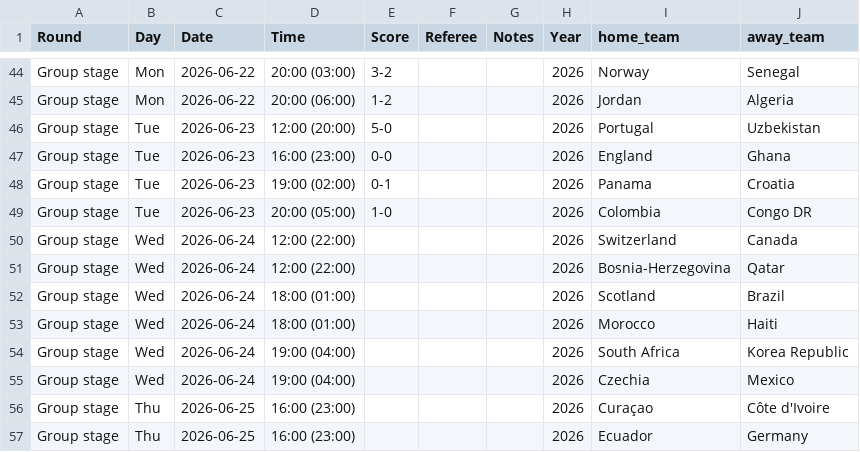
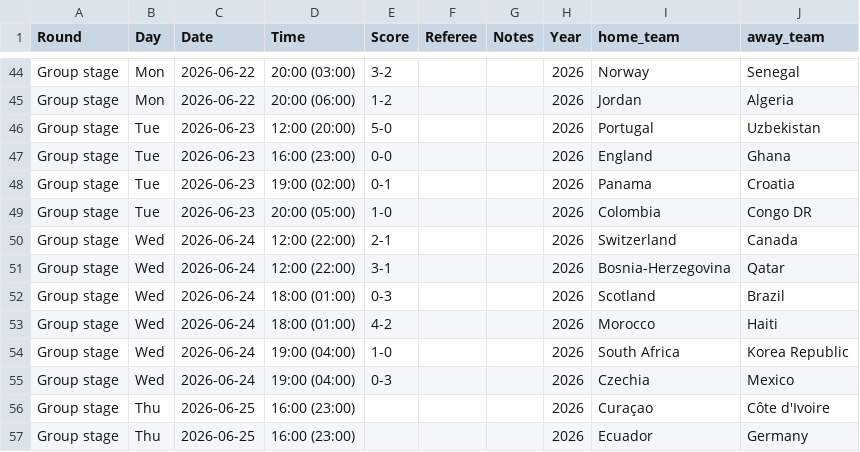
Before and after one commit to Ammar8065/fifa-world-cup-2026, a CSV file: Data/schedule_2026.csv, drawn as a sheet; only a part is shown, gaps mark what is left out.

```diff
--- a/Data/schedule_2026.csv
+++ b/Data/schedule_2026.csv
@@ -49,8 +49,8 @@ Group stage,Tue,2026-06-23,19:00 (02:00),0-1,,,2026,Panama,Croatia
 Group stage,Tue,2026-06-23,20:00 (05:00),1-0,,,2026,Colombia,Congo DR
-Group stage,Wed,2026-06-24,12:00 (22:00),,,,2026,Switzerland,Canada
-Group stage,Wed,2026-06-24,12:00 (22:00),,,,2026,Bosnia-Herzegovina,Qatar
-Group stage,Wed,2026-06-24,18:00 (01:00),,,,2026,Scotland,Brazil
-Group stage,Wed,2026-06-24,18:00 (01:00),,,,2026,Morocco,Haiti
-Group stage,Wed,2026-06-24,19:00 (04:00),,,,2026,South Africa,Korea Republic
-Group stage,Wed,2026-06-24,19:00 (04:00),,,,2026,Czechia,Mexico
+Group stage,Wed,2026-06-24,12:00 (22:00),2-1,,,2026,Switzerland,Canada
+Group stage,Wed,2026-06-24,12:00 (22:00),3-1,,,2026,Bosnia-Herzegovina,Qatar
+Group stage,Wed,2026-06-24,18:00 (01:00),0-3,,,2026,Scotland,Brazil
+Group stage,Wed,2026-06-24,18:00 (01:00),4-2,,,2026,Morocco,Haiti
+Group stage,Wed,2026-06-24,19:00 (04:00),1-0,,,2026,South Africa,Korea Republic
+Group stage,Wed,2026-06-24,19:00 (04:00),0-3,,,2026,Czechia,Mexico
 Group stage,Thu,2026-06-25,16:00 (23:00),,,,2026,Curaçao,Côte d'Ivoire
```
Also changed, not shown: Data/simulated/wc2026_bracket_full.csv, Data/simulated/wc2026_bracket_predictions.csv, 6 other files.
